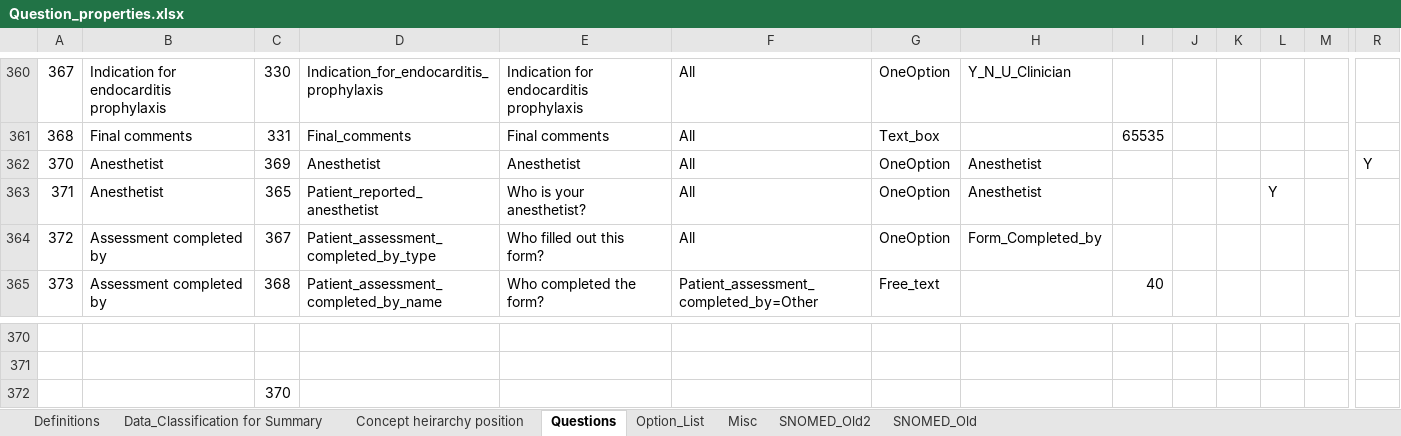
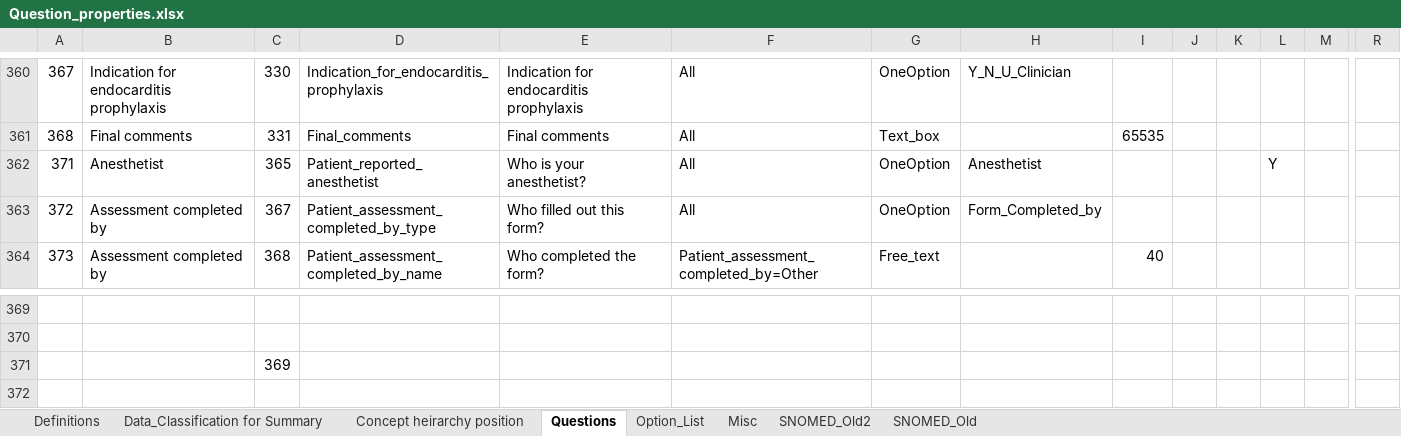
Before and after one commit to dbelavy/periop_open, an Excel workbook: spreadsheet/Question_properties.xlsx, sheet Questions, drawn as a sheet; only a part is shown, gaps mark what is left out; values as stored, in another font and other column widths than the file's, no borders; charts and pictures not drawn; removed rows and columns are numbered as before the commit, all else as after; rows hold the shown columns only; the diff names each change by its address in the sheet, - before the commit and + after, or states it on an @@ line.

Commit message:
remove New Patient form anesthetist question

```diff
--- a/spreadsheet/Question_properties.xlsx (sheet Questions)
+++ b/spreadsheet/Question_properties.xlsx (sheet Questions)
-row 362: 370 | Anesthetist | 369 | Anesthetist | Anesthetist | All | OneOption | Anesthetist |  |  |  |  |  | Y
-C371: 370
+C371: 369
```
Also changed, not shown: formulas that keep their value.
